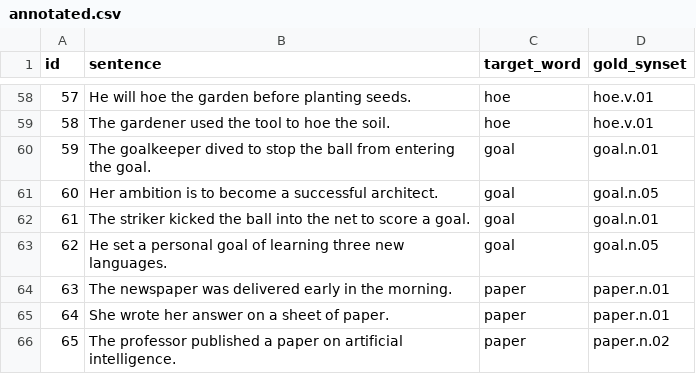
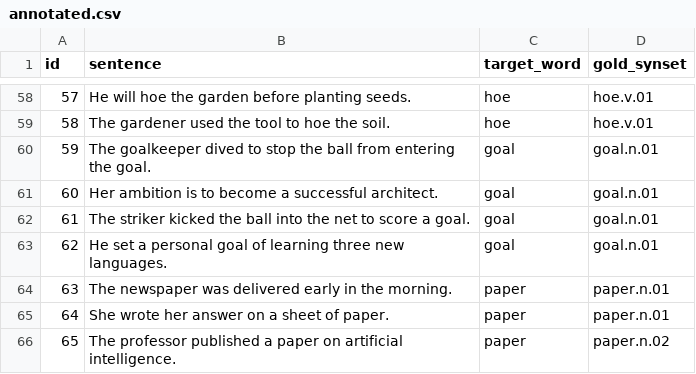
Before and after one commit to Tathyashah18/MTAIML_mini_project, a CSV file: data/annotated.csv, drawn as a sheet; only a part is shown, gaps mark what is left out.

```diff
--- a/data/annotated.csv
+++ b/data/annotated.csv
@@ -60,5 +60,5 @@ id,sentence,target_word,gold_synset
 59,"The goalkeeper dived to stop the ball from entering the goal.",goal,goal.n.01
-60,"Her ambition is to become a successful architect.",goal,goal.n.05
+60,"Her ambition is to become a successful architect.",goal,goal.n.01
 61,"The striker kicked the ball into the net to score a goal.",goal,goal.n.01
-62,"He set a personal goal of learning three new languages.",goal,goal.n.05
+62,"He set a personal goal of learning three new languages.",goal,goal.n.01
 63,"The newspaper was delivered early in the morning.",paper,paper.n.01
```
Also changed, not shown: data/annotated/evaluation_results.csv.
